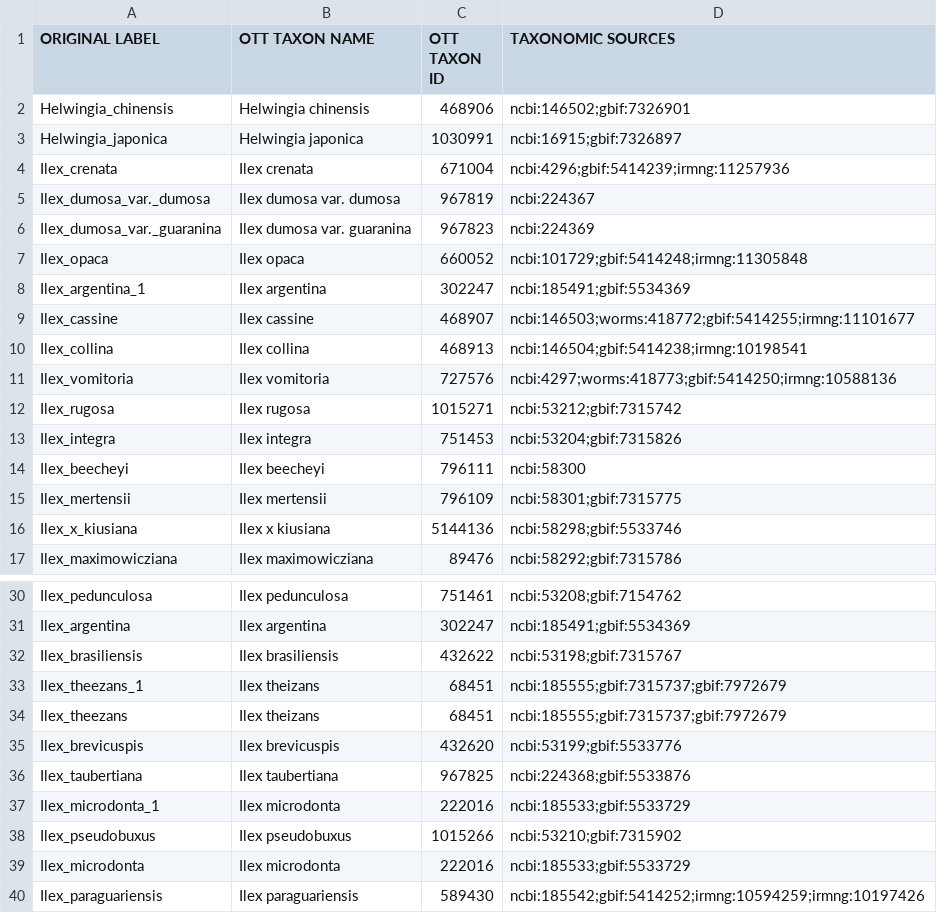
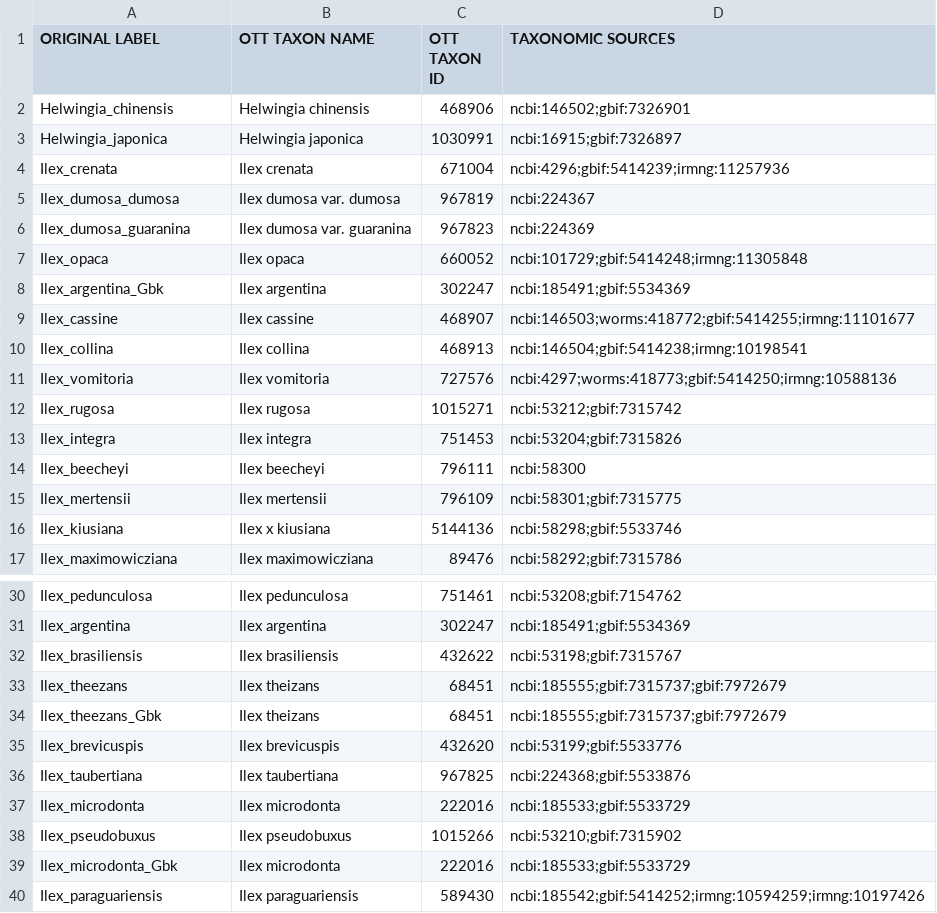
Before and after one commit to McTavishLab/physcraperex, a CSV file: data-raw/ilex-test/pruned_tree_tip_labels_mapped/output/main.csv, drawn as a sheet; only a part is shown, gaps mark what is left out.

```diff
--- a/data-raw/ilex-test/pruned_tree_tip_labels_mapped/output/main.csv
+++ b/data-raw/ilex-test/pruned_tree_tip_labels_mapped/output/main.csv
@@ -4,6 +4,6 @@ Helwingia_japonica,Helwingia japonica,1030991,ncbi:16915;gbif:7326897
 Ilex_crenata,Ilex crenata,671004,ncbi:4296;gbif:5414239;irmng:11257936
-Ilex_dumosa_var._dumosa,Ilex dumosa var. dumosa,967819,ncbi:224367
-Ilex_dumosa_var._guaranina,Ilex dumosa var. guaranina,967823,ncbi:224369
+Ilex_dumosa_dumosa,Ilex dumosa var. dumosa,967819,ncbi:224367
+Ilex_dumosa_guaranina,Ilex dumosa var. guaranina,967823,ncbi:224369
 Ilex_opaca,Ilex opaca,660052,ncbi:101729;gbif:5414248;irmng:11305848
-Ilex_argentina_1,Ilex argentina,302247,ncbi:185491;gbif:5534369
+Ilex_argentina_Gbk,Ilex argentina,302247,ncbi:185491;gbif:5534369
 Ilex_cassine,Ilex cassine,468907,ncbi:146503;worms:418772;gbif:5414255;irmng:11101677
@@ -15,3 +15,3 @@ Ilex_beecheyi,Ilex beecheyi,796111,ncbi:58300
 Ilex_mertensii,Ilex mertensii,796109,ncbi:58301;gbif:7315775
-Ilex_x_kiusiana,Ilex x kiusiana,5144136,ncbi:58298;gbif:5533746
+Ilex_kiusiana,Ilex x kiusiana,5144136,ncbi:58298;gbif:5533746
 Ilex_maximowicziana,Ilex maximowicziana,89476,ncbi:58292;gbif:7315786
@@ -32,9 +32,9 @@ Ilex_argentina,Ilex argentina,302247,ncbi:185491;gbif:5534369
 Ilex_brasiliensis,Ilex brasiliensis,432622,ncbi:53198;gbif:7315767
-Ilex_theezans_1,Ilex theizans,68451,ncbi:185555;gbif:7315737;gbif:7972679
 Ilex_theezans,Ilex theizans,68451,ncbi:185555;gbif:7315737;gbif:7972679
+Ilex_theezans_Gbk,Ilex theizans,68451,ncbi:185555;gbif:7315737;gbif:7972679
 Ilex_brevicuspis,Ilex brevicuspis,432620,ncbi:53199;gbif:5533776
 Ilex_taubertiana,Ilex taubertiana,967825,ncbi:224368;gbif:5533876
-Ilex_microdonta_1,Ilex microdonta,222016,ncbi:185533;gbif:5533729
+Ilex_microdonta,Ilex microdonta,222016,ncbi:185533;gbif:5533729
 Ilex_pseudobuxus,Ilex pseudobuxus,1015266,ncbi:53210;gbif:7315902
-Ilex_microdonta,Ilex microdonta,222016,ncbi:185533;gbif:5533729
+Ilex_microdonta_Gbk,Ilex microdonta,222016,ncbi:185533;gbif:5533729
 Ilex_paraguariensis,Ilex paraguariensis,589430,ncbi:185542;gbif:5414252;irmng:10594259;irmng:10197426
```
Also changed, not shown: data-raw/ilex-test/pruned_tree_tip_labels_mapped/output/main.tsv, 1 other file.
